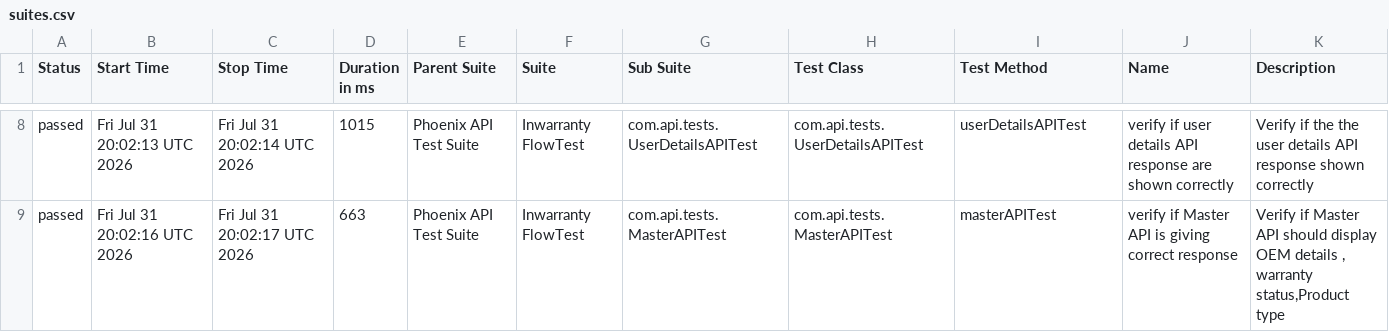
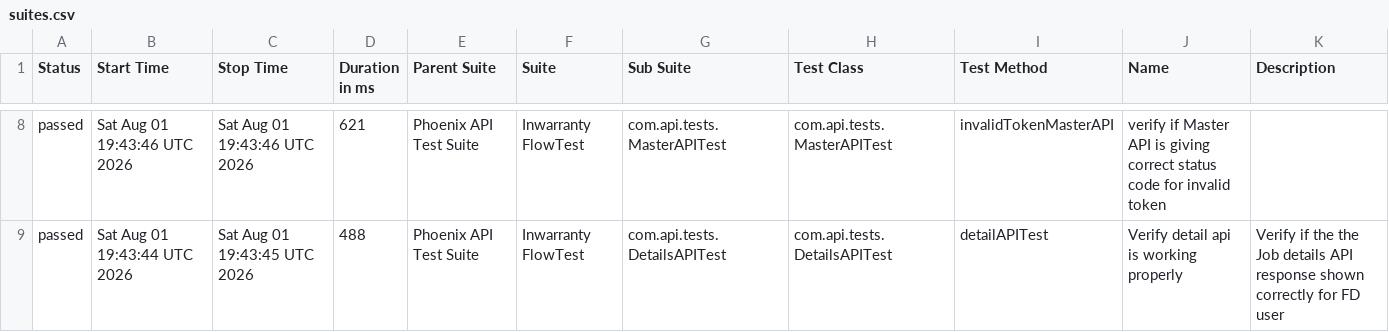
Before and after one commit to iamsourabh434/PhoenixTestAutomationFramework, a CSV file: data/suites.csv, drawn as a sheet; only a part is shown, gaps mark what is left out; the diff covers the shown part only.

```diff
--- a/data/suites.csv
+++ b/data/suites.csv
@@ -8,2 +8,2 @@
-"passed","Fri Jul 31 20:02:13 UTC 2026","Fri Jul 31 20:02:14 UTC 2026","1015","Phoenix API Test Suite","Inwarranty FlowTest","com.api.tests.UserDetailsAPITest","com.api.tests.UserDetailsAPITest","userDetailsAPITest","verify if user details API response are shown correctly","Verify if the the user details API response shown correctly"
-"passed","Fri Jul 31 20:02:16 UTC 2026","Fri Jul 31 20:02:17 UTC 2026","663","Phoenix API Test Suite","Inwarranty FlowTest","com.api.tests.MasterAPITest","com.api.tests.MasterAPITest","masterAPITest","verify if Master API is giving correct response","Verify if Master API should display OEM details , warranty status,Product type"
+"passed","Sat Aug 01 19:43:46 UTC 2026","Sat Aug 01 19:43:46 UTC 2026","621","Phoenix API Test Suite","Inwarranty FlowTest","com.api.tests.MasterAPITest","com.api.tests.MasterAPITest","invalidTokenMasterAPI","verify if Master API is giving correct status code for invalid token",""
+"passed","Sat Aug 01 19:43:44 UTC 2026","Sat Aug 01 19:43:45 UTC 2026","488","Phoenix API Test Suite","Inwarranty FlowTest","com.api.tests.DetailsAPITest","com.api.tests.DetailsAPITest","detailAPITest","Verify detail api is working properly","Verify if the the Job details API response shown correctly for FD user"
```
Also changed, not shown: 1 added row, 1 removed row and 30 edited cells elsewhere in this file, data/behaviors.csv, 52 other files.
